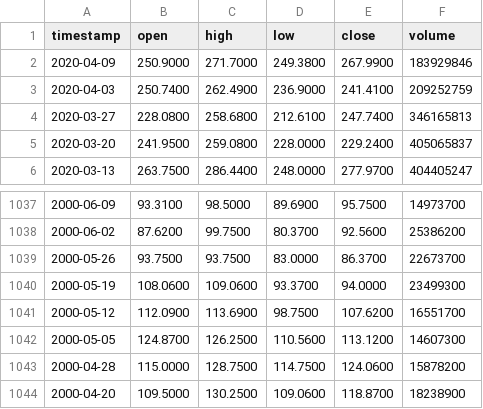
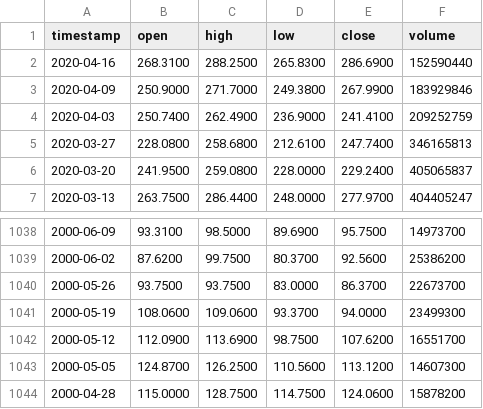
Before and after one commit to AirVan21/EasyStocks, a CSV file: static/data/alphavantage/AAPL.csv, drawn as a sheet; only a part is shown, gaps mark what is left out.

```diff
--- a/static/data/alphavantage/AAPL.csv
+++ b/static/data/alphavantage/AAPL.csv
@@ -1,2 +1,3 @@
 timestamp,open,high,low,close,volume
+2020-04-16,268.3100,288.2500,265.8300,286.6900,152590440
 2020-04-09,250.9000,271.7000,249.3800,267.9900,183929846
@@ -1043,2 +1044 @@ timestamp,open,high,low,close,volume
 2000-04-28,115.0000,128.7500,114.7500,124.0600,15878200
-2000-04-20,109.5000,130.2500,109.0600,118.8700,18238900
```
Also changed, not shown: static/data/alphavantage/FB.csv, static/data/alphavantage/GOOGL.csv, 17 other files.
